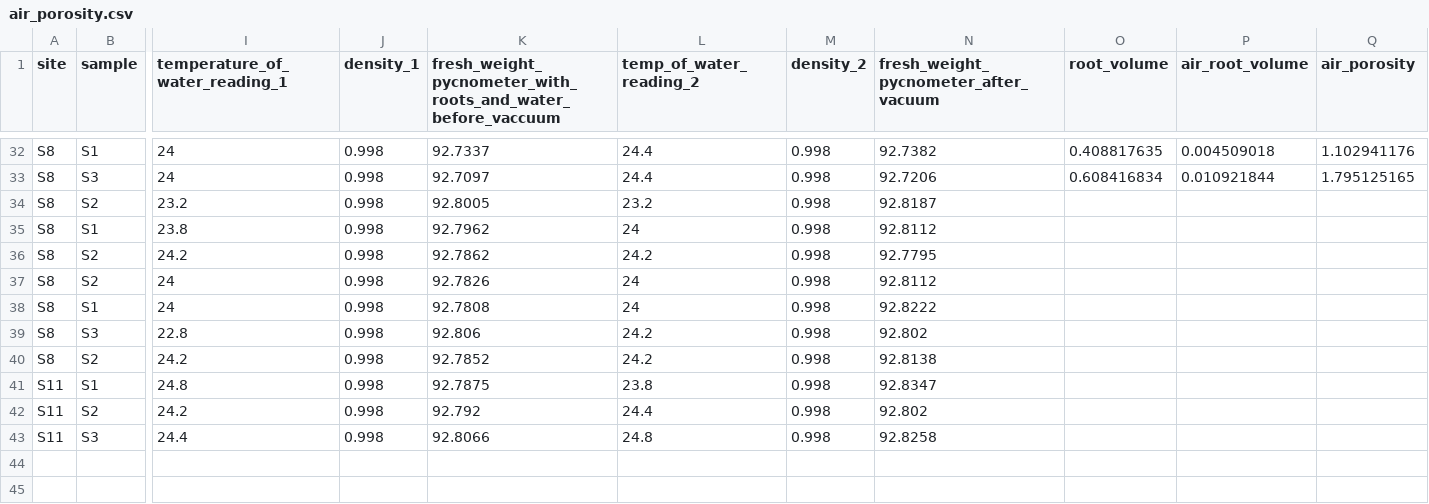
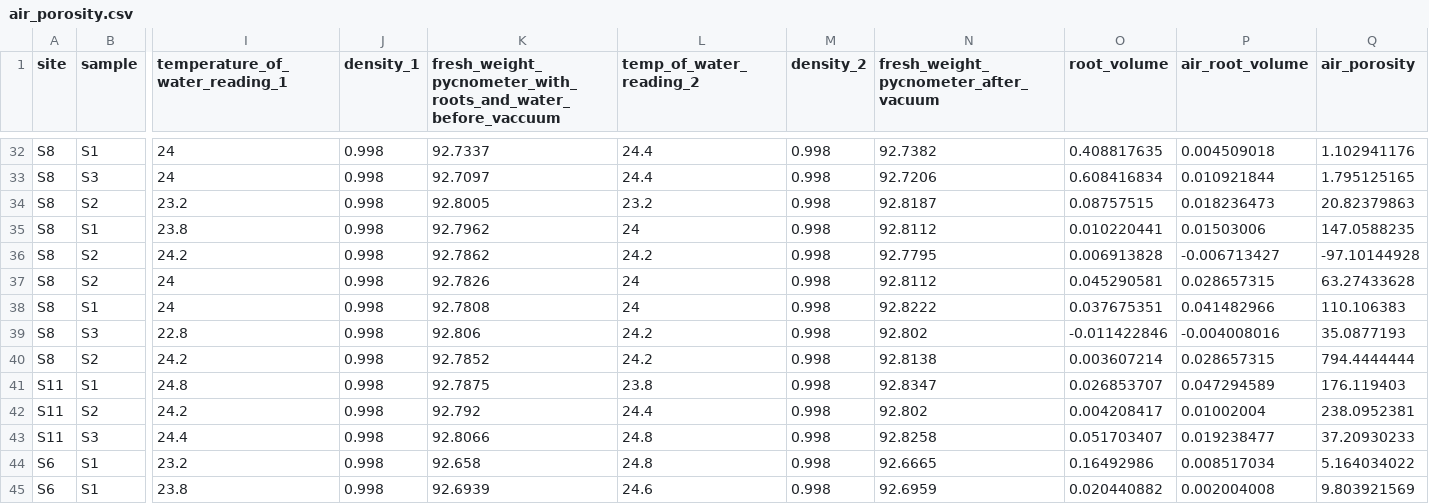
Before and after one commit to cornwell-lab-unsw/jibbon_root_traits, a CSV file: data/air_porosity.csv, drawn as a sheet; only a part is shown, gaps mark what is left out; rows hold the shown columns only; the diff names each change by its address in the sheet, - before the commit and + after, or states it on an @@ line.

Commit message:
Added air porosity data

```diff
--- a/data/air_porosity.csv
+++ b/data/air_porosity.csv
-O34 (root_volume): (empty)
+O34 (root_volume): 0.08757515
-P34 (air_root_volume): (empty)
+P34 (air_root_volume): 0.018236473
-Q34 (air_porosity): (empty)
+Q34 (air_porosity): 20.82379863
-O35 (root_volume): (empty)
+O35 (root_volume): 0.010220441
-P35 (air_root_volume): (empty)
+P35 (air_root_volume): 0.01503006
-Q35 (air_porosity): (empty)
+Q35 (air_porosity): 147.0588235
-O36 (root_volume): (empty)
+O36 (root_volume): 0.006913828
-P36 (air_root_volume): (empty)
+P36 (air_root_volume): -0.006713427
-Q36 (air_porosity): (empty)
+Q36 (air_porosity): -97.10144928
-O37 (root_volume): (empty)
+O37 (root_volume): 0.045290581
-P37 (air_root_volume): (empty)
+P37 (air_root_volume): 0.028657315
-Q37 (air_porosity): (empty)
+Q37 (air_porosity): 63.27433628
-O38 (root_volume): (empty)
+O38 (root_volume): 0.037675351
-P38 (air_root_volume): (empty)
+P38 (air_root_volume): 0.041482966
-Q38 (air_porosity): (empty)
+Q38 (air_porosity): 110.106383
-O39 (root_volume): (empty)
+O39 (root_volume): -0.011422846
-P39 (air_root_volume): (empty)
+P39 (air_root_volume): -0.004008016
-Q39 (air_porosity): (empty)
+Q39 (air_porosity): 35.0877193
-O40 (root_volume): (empty)
+O40 (root_volume): 0.003607214
-P40 (air_root_volume): (empty)
+P40 (air_root_volume): 0.028657315
-Q40 (air_porosity): (empty)
+Q40 (air_porosity): 794.4444444
-O41 (root_volume): (empty)
+O41 (root_volume): 0.026853707
-P41 (air_root_volume): (empty)
+P41 (air_root_volume): 0.047294589
-Q41 (air_porosity): (empty)
+Q41 (air_porosity): 176.119403
-O42 (root_volume): (empty)
+O42 (root_volume): 0.004208417
-P42 (air_root_volume): (empty)
+P42 (air_root_volume): 0.01002004
-Q42 (air_porosity): (empty)
+Q42 (air_porosity): 238.0952381
-O43 (root_volume): (empty)
+O43 (root_volume): 0.051703407
-P43 (air_root_volume): (empty)
+P43 (air_root_volume): 0.019238477
-Q43 (air_porosity): (empty)
+Q43 (air_porosity): 37.20930233
+row 44: S6 | S1 | 23.2 | 0.998 | 92.658 | 24.8 | 0.998 | 92.6665 | 0.16492986 | 0.008517034 | 5.164034022
+row 45: S6 | S1 | 23.8 | 0.998 | 92.6939 | 24.6 | 0.998 | 92.6959 | 0.020440882 | 0.002004008 | 9.803921569
```
